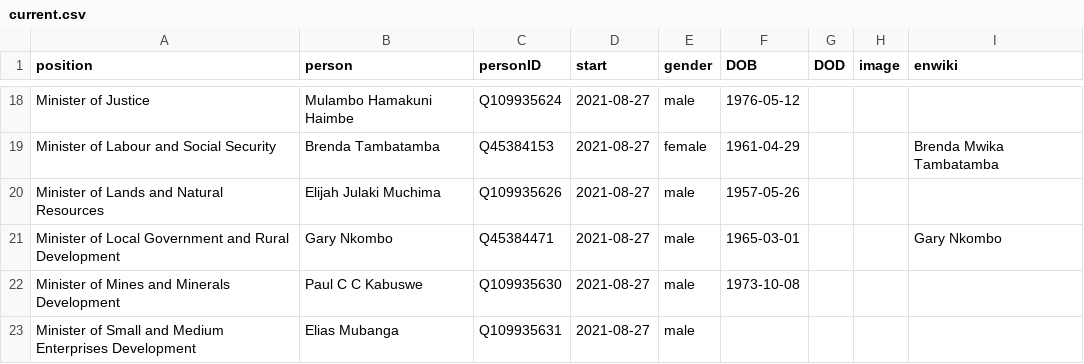
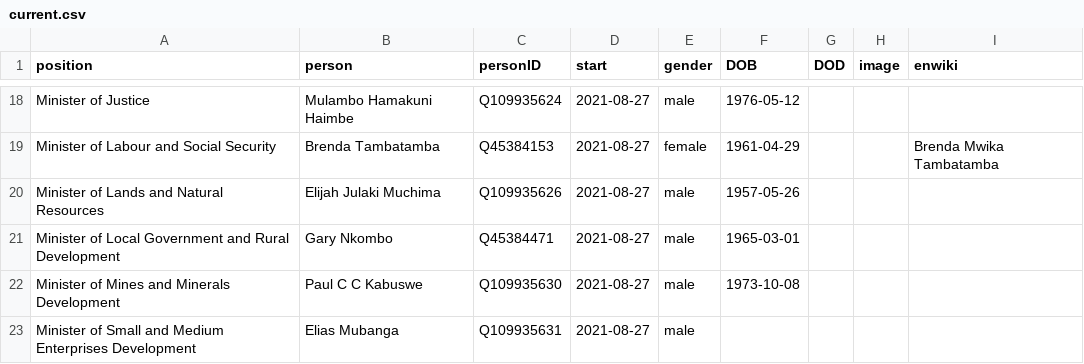
Before and after one commit to every-politician-scrapers/zambia-ministers, a CSV file: html/current.csv, drawn as a sheet; only a part is shown, gaps mark what is left out.

```diff
--- a/html/current.csv
+++ b/html/current.csv
@@ -20,3 +20,3 @@ Minister of Labour and Social Security,Brenda Tambatamba,Q45384153,2021-08-27,fe
 Minister of Lands and Natural Resources,Elijah Julaki Muchima,Q109935626,2021-08-27,male,1957-05-26,,,
-Minister of Local Government and Rural Development,Gary Nkombo,Q45384471,2021-08-27,male,1965-03-01,,,Gary Nkombo
+Minister of Local Government and Rural Development,Gary Nkombo,Q45384471,2021-08-27,male,1965-03-01,,,
 Minister of Mines and Minerals Development,Paul C C Kabuswe,Q109935630,2021-08-27,male,1973-10-08,,,
```
Also changed, not shown: html/holders21.csv, html/legislators.csv.
